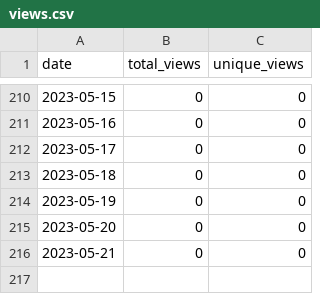
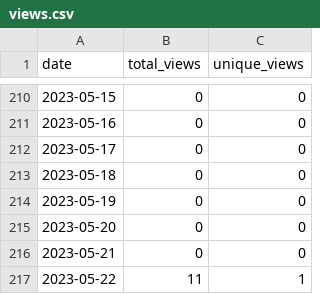
Before and after one commit to merrymitch/COMP3500, a CSV file: .traffic/views.csv, drawn as a sheet; only a part is shown, gaps mark what is left out.

Commit message:
Updating repository traffic

```diff
--- a/.traffic/views.csv
+++ b/.traffic/views.csv
@@ -216 +216,2 @@ date,total_views,unique_views
 2023-05-21,0,0
+2023-05-22,11,1
```
Also changed, not shown: .traffic/clones.csv, 3 other files.
